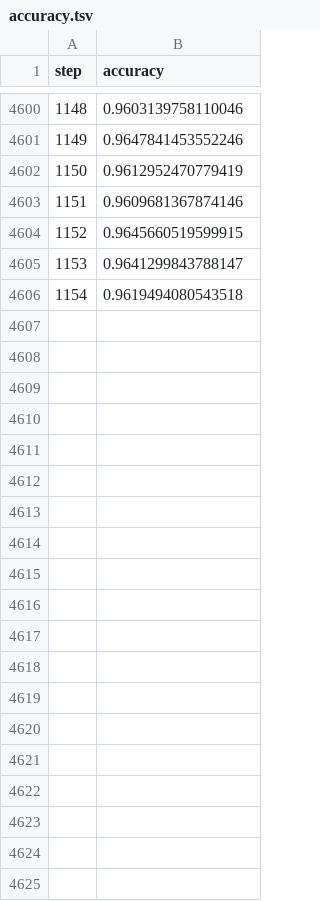
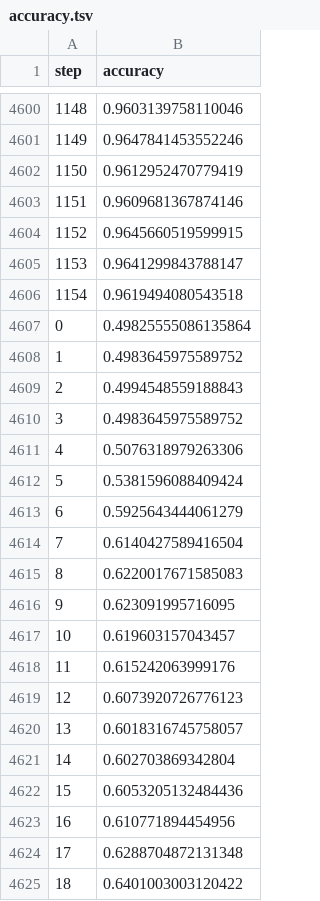
Before and after one commit to Joelius300/dl4g_hslu, a TSV file: jass_bot/ML/trump_selection/dvclive/plots/metrics/train/accuracy.tsv, drawn as a sheet; only a part is shown, gaps mark what is left out; the diff covers the shown part only; the diff names each change by its address in the sheet, - before the commit and + after, or states it on an @@ line.

```diff
--- a/jass_bot/ML/trump_selection/dvclive/plots/metrics/train/accuracy.tsv
+++ b/jass_bot/ML/trump_selection/dvclive/plots/metrics/train/accuracy.tsv
+row 4607: 0 | 0.49825555086135864
+row 4608: 1 | 0.4983645975589752
+row 4609: 2 | 0.4994548559188843
+row 4610: 3 | 0.4983645975589752
+row 4611: 4 | 0.5076318979263306
+row 4612: 5 | 0.5381596088409424
+row 4613: 6 | 0.5925643444061279
+row 4614: 7 | 0.6140427589416504
+row 4615: 8 | 0.6220017671585083
+row 4616: 9 | 0.623091995716095
+row 4617: 10 | 0.619603157043457
+row 4618: 11 | 0.615242063999176
+row 4619: 12 | 0.6073920726776123
+row 4620: 13 | 0.6018316745758057
+row 4621: 14 | 0.602703869342804
+row 4622: 15 | 0.6053205132484436
+row 4623: 16 | 0.610771894454956
+row 4624: 17 | 0.6288704872131348
+row 4625: 18 | 0.6401003003120422
```
Also changed, not shown: 81 added rows elsewhere in this file, jass_bot/ML/trump_selection/dvclive/plots/metrics/train/f1.tsv, jass_bot/ML/trump_selection/dvclive/plots/metrics/train/precision.tsv, 18 other files.
